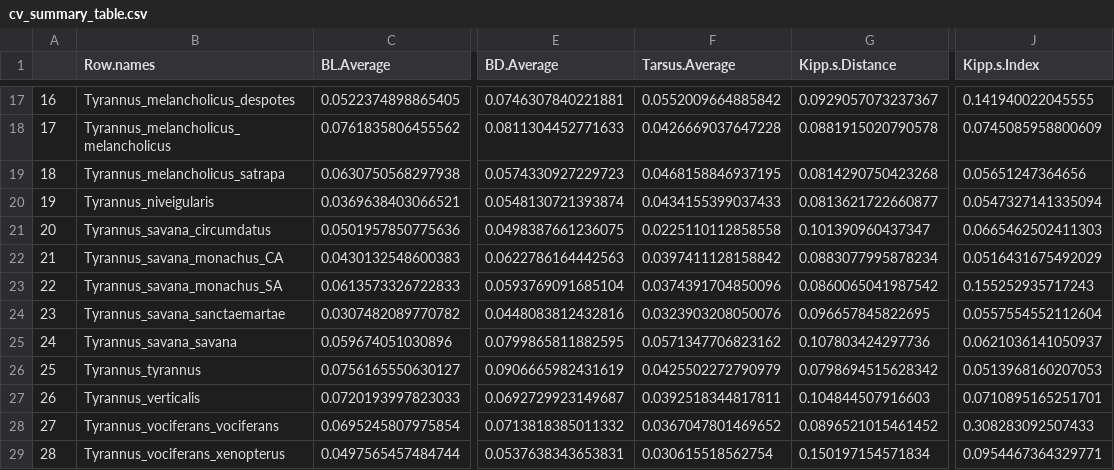
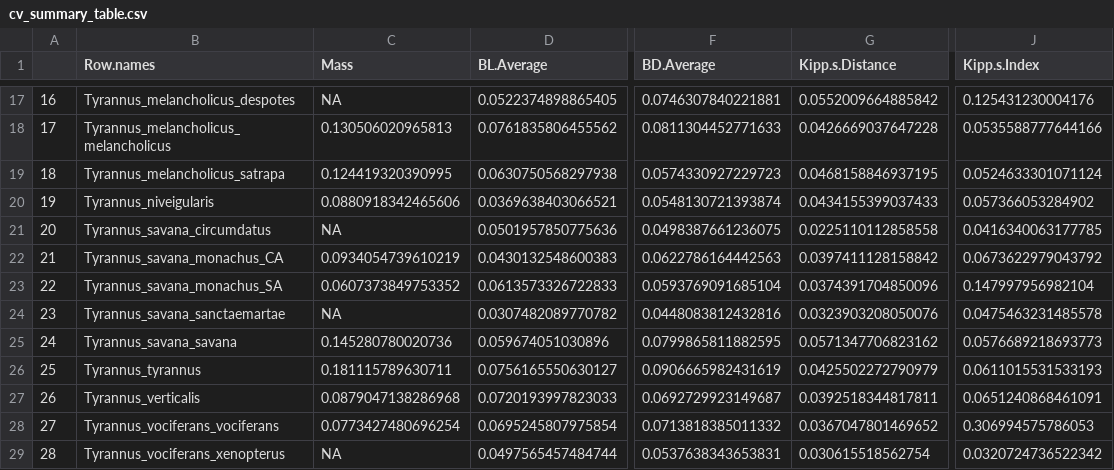
Before and after one commit to mmacphe/Tyrannus_morphology, a CSV file: Output Files/cv_summary_table.csv, drawn as a sheet; only a part is shown, gaps mark what is left out; removed rows and columns are numbered as before the commit, all else as after; the diff covers the shown part only; the diff names each change by its address in the sheet, - before the commit and + after, or states it on an @@ line.

```diff
--- a/Output Files/cv_summary_table.csv
+++ b/Output Files/cv_summary_table.csv
+column C (Mass), rows 17-29: NA | 0.130506020965813 | 0.124419320390995 | 0.0880918342465606 | NA | 0.0934054739610219 | 0.0607373849753352 | NA | 0.145280780020736 | 0.181115789630711 | 0.0879047138286968 | 0.0773427480696254 | NA
-column F (Tarsus.Average), rows 17-29: 0.0552009664885842 | 0.0426669037647228 | 0.0468158846937195 | 0.0434155399037433 | 0.0225110112858558 | 0.0397411128158842 | 0.0374391704850096 | 0.0323903208050076 | 0.0571347706823162 | 0.0425502272790979 | 0.0392518344817811 | 0.0367047801469652 | 0.030615518562754
-G17 (Kipp.s.Distance): 0.0929057073237367
+G17 (Kipp.s.Distance): 0.0552009664885842
-J17 (Kipp.s.Index): 0.141940022045555
+J17 (Kipp.s.Index): 0.125431230004176
-G18 (Kipp.s.Distance): 0.0881915020790578
+G18 (Kipp.s.Distance): 0.0426669037647228
-J18 (Kipp.s.Index): 0.0745085958800609
+J18 (Kipp.s.Index): 0.0535588777644166
-G19 (Kipp.s.Distance): 0.0814290750423268
+G19 (Kipp.s.Distance): 0.0468158846937195
-J19 (Kipp.s.Index): 0.05651247364656
+J19 (Kipp.s.Index): 0.0524633301071124
-G20 (Kipp.s.Distance): 0.0813621722660877
+G20 (Kipp.s.Distance): 0.0434155399037433
-J20 (Kipp.s.Index): 0.0547327141335094
+J20 (Kipp.s.Index): 0.057366053284902
-G21 (Kipp.s.Distance): 0.101390960437347
+G21 (Kipp.s.Distance): 0.0225110112858558
-J21 (Kipp.s.Index): 0.0665462502411303
+J21 (Kipp.s.Index): 0.0416340063177785
-G22 (Kipp.s.Distance): 0.0883077995878234
+G22 (Kipp.s.Distance): 0.0397411128158842
-J22 (Kipp.s.Index): 0.0516431675492029
+J22 (Kipp.s.Index): 0.0673622979043792
-G23 (Kipp.s.Distance): 0.0860065041987542
+G23 (Kipp.s.Distance): 0.0374391704850096
-J23 (Kipp.s.Index): 0.155252935717243
+J23 (Kipp.s.Index): 0.147997956982104
-G24 (Kipp.s.Distance): 0.096657845822695
+G24 (Kipp.s.Distance): 0.0323903208050076
-J24 (Kipp.s.Index): 0.0557554552112604
+J24 (Kipp.s.Index): 0.0475463231485578
-G25 (Kipp.s.Distance): 0.107803424297736
+G25 (Kipp.s.Distance): 0.0571347706823162
-J25 (Kipp.s.Index): 0.0621036141050937
+J25 (Kipp.s.Index): 0.0576689218693773
-G26 (Kipp.s.Distance): 0.0798694515628342
+G26 (Kipp.s.Distance): 0.0425502272790979
-J26 (Kipp.s.Index): 0.0513968160207053
+J26 (Kipp.s.Index): 0.0611015531533193
-G27 (Kipp.s.Distance): 0.104844507916603
+G27 (Kipp.s.Distance): 0.0392518344817811
-J27 (Kipp.s.Index): 0.0710895165251701
+J27 (Kipp.s.Index): 0.0651240868461091
-G28 (Kipp.s.Distance): 0.0896521015461452
+G28 (Kipp.s.Distance): 0.0367047801469652
-J28 (Kipp.s.Index): 0.308283092507433
+J28 (Kipp.s.Index): 0.306994575786053
-G29 (Kipp.s.Distance): 0.150197154571834
+G29 (Kipp.s.Distance): 0.030615518562754
-J29 (Kipp.s.Index): 0.0954467364329771
+J29 (Kipp.s.Index): 0.0320724736522342
```
Also changed, not shown: 30 edited cells elsewhere in this file, Tyrannus_data.csv, Voucher_Table_Females.csv, 8 other files.
